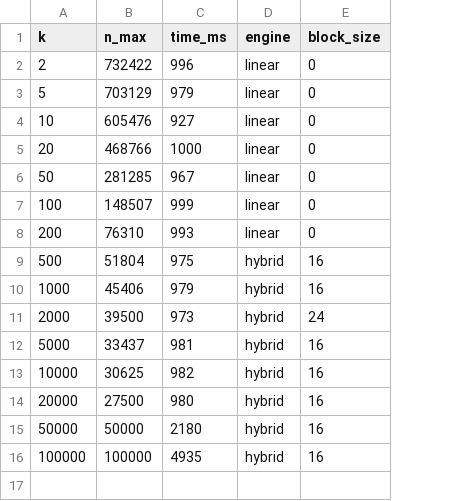
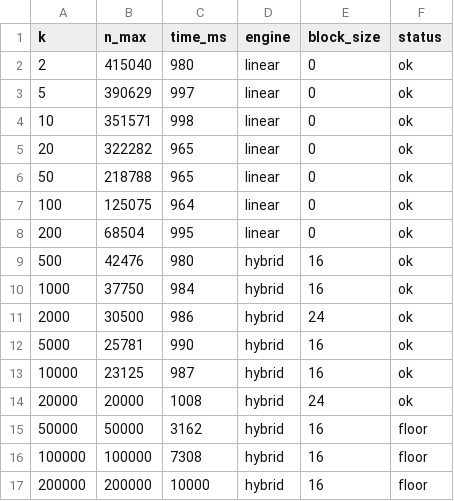
Before and after one commit to Sarose550/ICM, a CSV file: contour_zen4_serial_q256.csv, drawn as a sheet; the diff names each change by its address in the sheet, - before the commit and + after, or states it on an @@ line.

```diff
--- a/contour_zen4_serial_q256.csv
+++ b/contour_zen4_serial_q256.csv
+column F (status), rows 2-16: ok | ok | ok | ok | ok | ok | ok | ok | ok | ok | ok | ok | ok | floor | floor
-B2 (n_max): 732422
+B2 (n_max): 415040
-C2 (time_ms): 996
+C2 (time_ms): 980
-B3 (n_max): 703129
+B3 (n_max): 390629
-C3 (time_ms): 979
+C3 (time_ms): 997
-B4 (n_max): 605476
+B4 (n_max): 351571
-C4 (time_ms): 927
+C4 (time_ms): 998
-B5 (n_max): 468766
+B5 (n_max): 322282
-C5 (time_ms): 1000
+C5 (time_ms): 965
-B6 (n_max): 281285
+B6 (n_max): 218788
-C6 (time_ms): 967
+C6 (time_ms): 965
-B7 (n_max): 148507
+B7 (n_max): 125075
-C7 (time_ms): 999
+C7 (time_ms): 964
-B8 (n_max): 76310
+B8 (n_max): 68504
-C8 (time_ms): 993
+C8 (time_ms): 995
-B9 (n_max): 51804
+B9 (n_max): 42476
-C9 (time_ms): 975
+C9 (time_ms): 980
-B10 (n_max): 45406
+B10 (n_max): 37750
-C10 (time_ms): 979
+C10 (time_ms): 984
-B11 (n_max): 39500
+B11 (n_max): 30500
-C11 (time_ms): 973
+C11 (time_ms): 986
-B12 (n_max): 33437
+B12 (n_max): 25781
-C12 (time_ms): 981
+C12 (time_ms): 990
-B13 (n_max): 30625
+B13 (n_max): 23125
-C13 (time_ms): 982
+C13 (time_ms): 987
-B14 (n_max): 27500
+B14 (n_max): 20000
-C14 (time_ms): 980
+C14 (time_ms): 1008
-E14 (block_size): 16
+E14 (block_size): 24
-C15 (time_ms): 2180
+C15 (time_ms): 3162
-C16 (time_ms): 4935
+C16 (time_ms): 7308
+row 17: 200000 | 200000 | 10000 | hybrid | 16 | floor
```
Also changed, not shown: contour_zen4_parallel_q256.csv, 48 other files.
